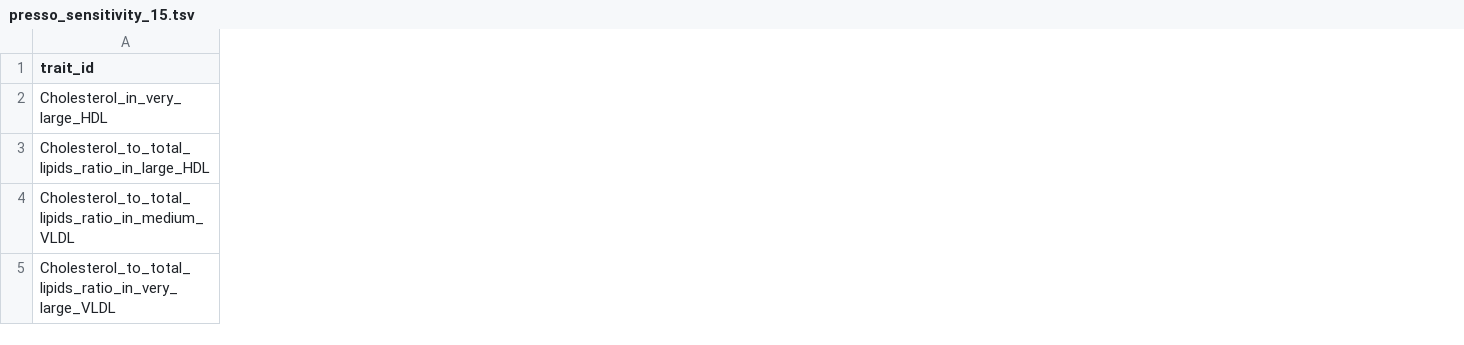
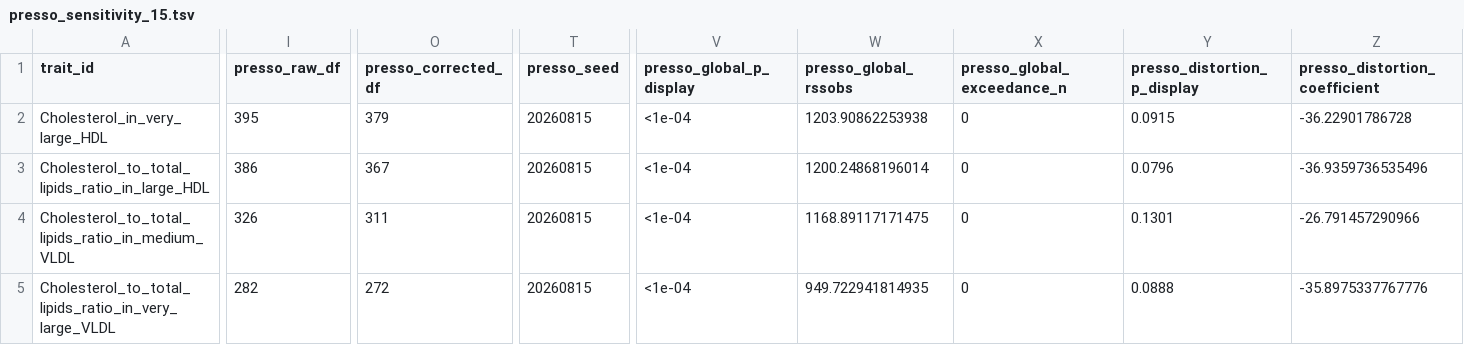
Before and after one commit to getLucky33/metabolic-traits-mdd-mr, a TSV file: data/derived/presso_sensitivity_15.tsv, drawn as a sheet; only a part is shown, gaps mark what is left out; the diff covers the shown part only; the diff names each change by its address in the sheet, - before the commit and + after, or states it on an @@ line.

Commit message:
Release v0.2.17 sensitivity provenance update

```diff
--- a/data/derived/presso_sensitivity_15.tsv
+++ b/data/derived/presso_sensitivity_15.tsv
+column I (presso_raw_df), rows 2-5: 395 | 386 | 326 | 282
+column O (presso_corrected_df), rows 2-5: 379 | 367 | 311 | 272
+column T (presso_seed), rows 2-5: all 20260815
+column V (presso_global_p_display), rows 2-5: all <1e-04
+column W (presso_global_rssobs), rows 2-5: 1203.90862253938 | 1200.24868196014 | 1168.89117171475 | 949.722941814935
+column X (presso_global_exceedance_n), rows 2-5: all 0
+column Y (presso_distortion_p_display), rows 2-5: 0.0915 | 0.0796 | 0.1301 | 0.0888
+column Z (presso_distortion_coefficient), rows 2-5: -36.22901786728 | -36.9359736535496 | -26.791457290966 | -35.8975337767776
```
Also changed, not shown: 4 added columns and 105 edited cells elsewhere in this file, analysis/config/parameters.tsv, analysis/environment/package-versions.tsv, 20 other files.
